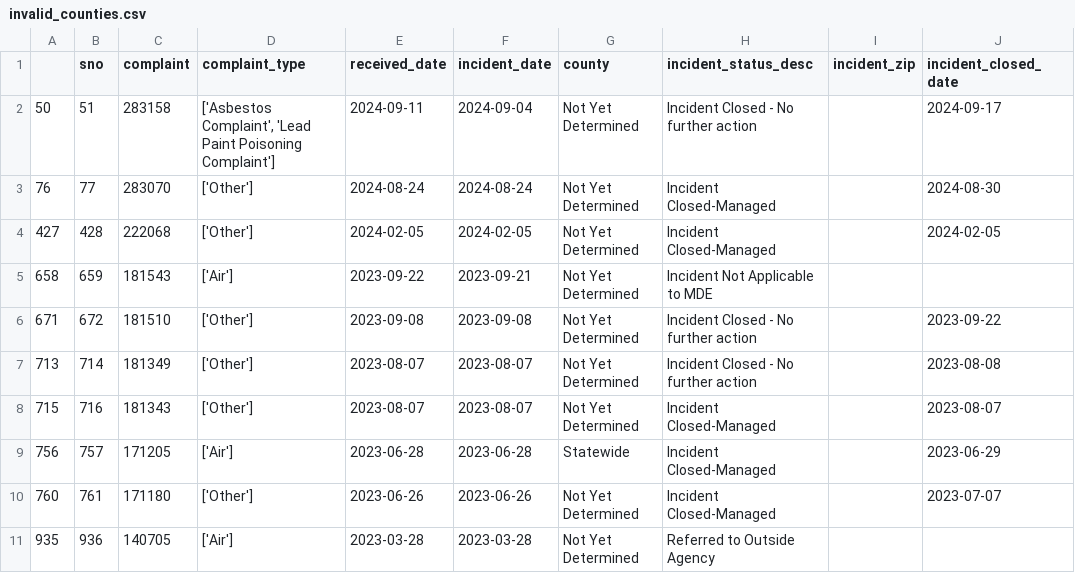
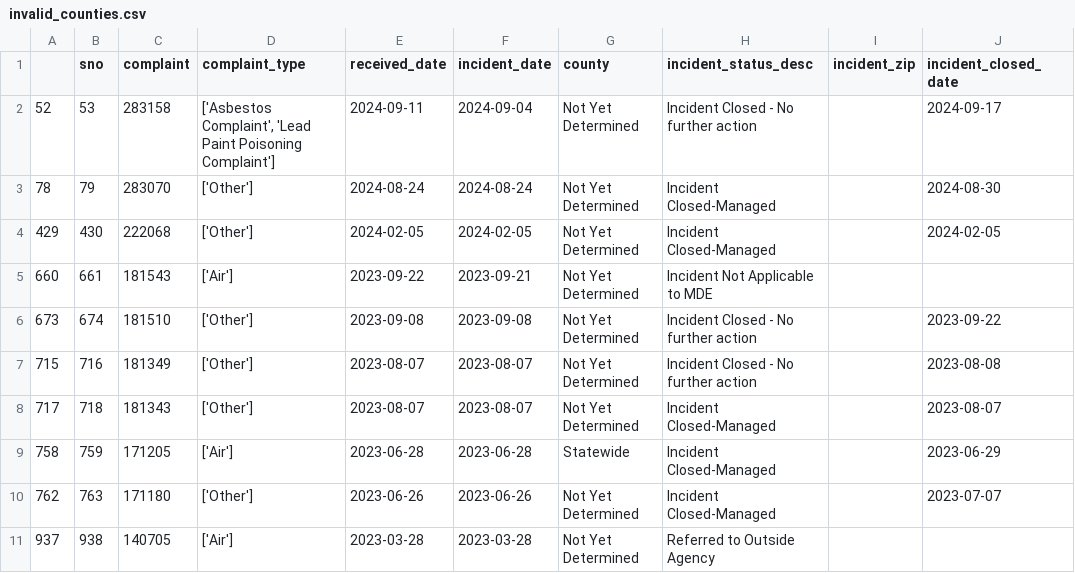
Before and after one commit to grantschwab/automate-data-pipelines-nicar-2024, a CSV file: exported_data/invalid_counties.csv, drawn as a sheet.

```diff
--- a/exported_data/invalid_counties.csv
+++ b/exported_data/invalid_counties.csv
@@ -1,11 +1,11 @@
 ,sno,complaint,complaint_type,received_date,incident_date,county,incident_status_desc,incident_zip,incident_closed_date
-50,51,283158,"['Asbestos Complaint', 'Lead Paint Poisoning Complaint']",2024-09-11,2024-09-04,Not Yet Determined,Incident Closed - No further action,,2024-09-17
-76,77,283070,['Other'],2024-08-24,2024-08-24,Not Yet Determined,Incident Closed-Managed,,2024-08-30
-427,428,222068,['Other'],2024-02-05,2024-02-05,Not Yet Determined,Incident Closed-Managed,,2024-02-05
-658,659,181543,['Air'],2023-09-22,2023-09-21,Not Yet Determined,Incident Not Applicable to MDE,,
-671,672,181510,['Other'],2023-09-08,2023-09-08,Not Yet Determined,Incident Closed - No further action,,2023-09-22
-713,714,181349,['Other'],2023-08-07,2023-08-07,Not Yet Determined,Incident Closed - No further action,,2023-08-08
-715,716,181343,['Other'],2023-08-07,2023-08-07,Not Yet Determined,Incident Closed-Managed,,2023-08-07
-756,757,171205,['Air'],2023-06-28,2023-06-28,Statewide,Incident Closed-Managed,,2023-06-29
-760,761,171180,['Other'],2023-06-26,2023-06-26,Not Yet Determined,Incident Closed-Managed,,2023-07-07
-935,936,140705,['Air'],2023-03-28,2023-03-28,Not Yet Determined,Referred to Outside Agency,,
+52,53,283158,"['Asbestos Complaint', 'Lead Paint Poisoning Complaint']",2024-09-11,2024-09-04,Not Yet Determined,Incident Closed - No further action,,2024-09-17
+78,79,283070,['Other'],2024-08-24,2024-08-24,Not Yet Determined,Incident Closed-Managed,,2024-08-30
+429,430,222068,['Other'],2024-02-05,2024-02-05,Not Yet Determined,Incident Closed-Managed,,2024-02-05
+660,661,181543,['Air'],2023-09-22,2023-09-21,Not Yet Determined,Incident Not Applicable to MDE,,
+673,674,181510,['Other'],2023-09-08,2023-09-08,Not Yet Determined,Incident Closed - No further action,,2023-09-22
+715,716,181349,['Other'],2023-08-07,2023-08-07,Not Yet Determined,Incident Closed - No further action,,2023-08-08
+717,718,181343,['Other'],2023-08-07,2023-08-07,Not Yet Determined,Incident Closed-Managed,,2023-08-07
+758,759,171205,['Air'],2023-06-28,2023-06-28,Statewide,Incident Closed-Managed,,2023-06-29
+762,763,171180,['Other'],2023-06-26,2023-06-26,Not Yet Determined,Incident Closed-Managed,,2023-07-07
+937,938,140705,['Air'],2023-03-28,2023-03-28,Not Yet Determined,Referred to Outside Agency,,
```
Also changed, not shown: exported_data/all_complaints.csv.
